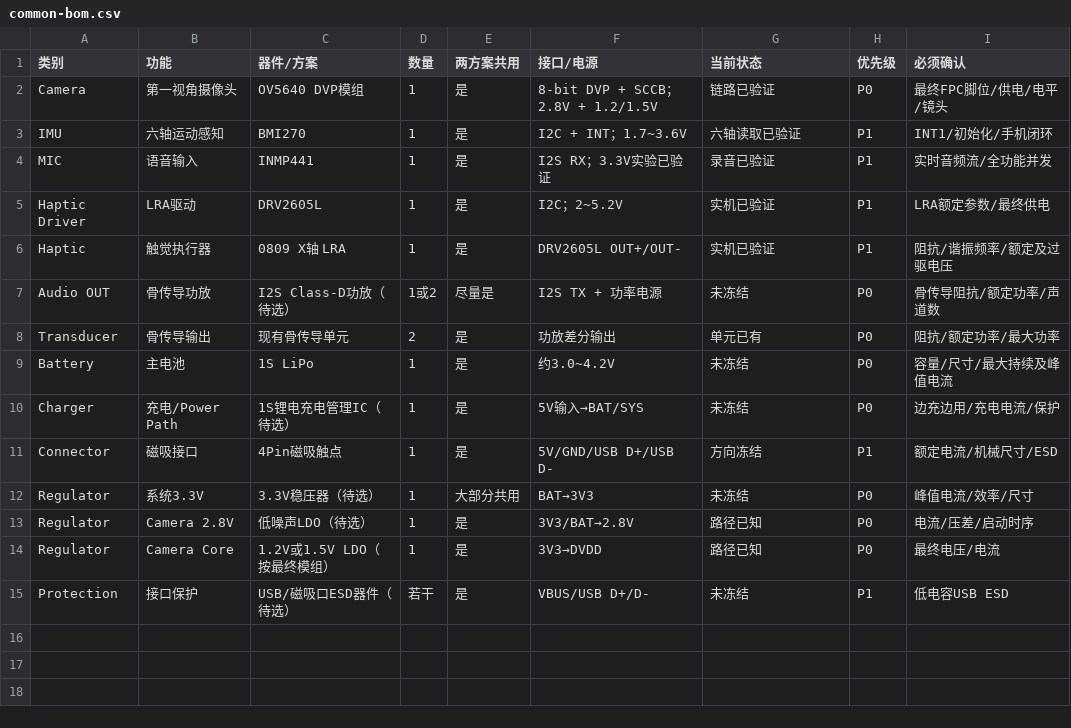
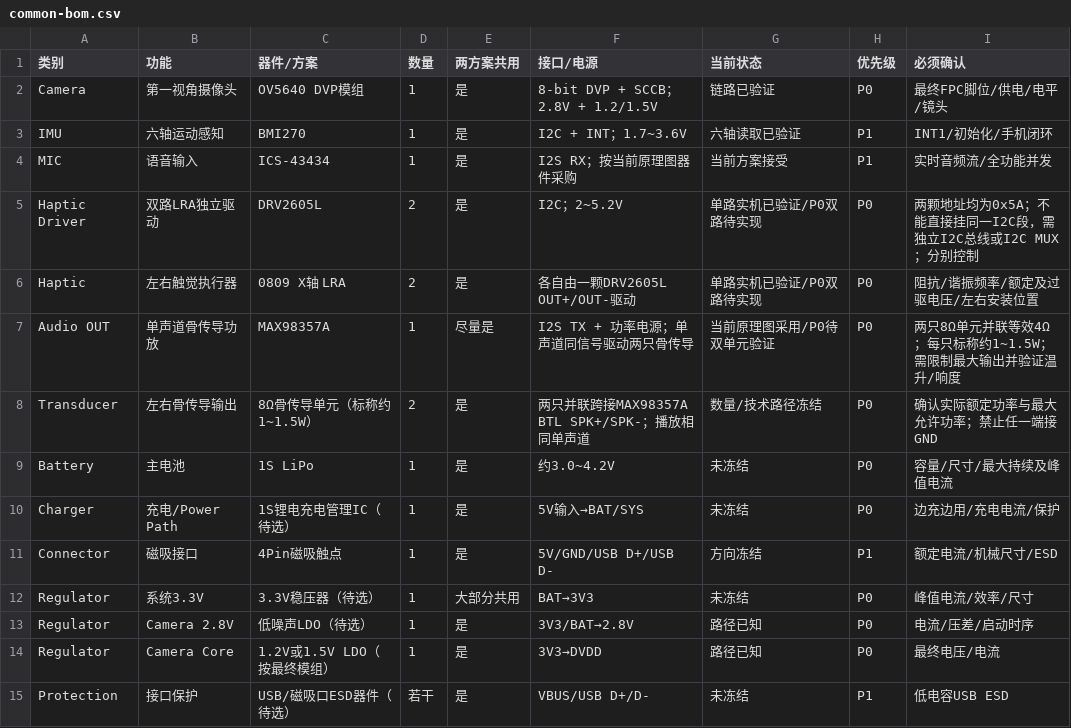
Before and after one commit to Karl-XZ/silvercare-ai-assistant, a CSV file: docs/hardware/integration/v1/common/common-bom.csv, drawn as a sheet.

Commit message:
hardware: update dual haptic and current audio/mic BOM baseline

```diff
--- a/docs/hardware/integration/v1/common/common-bom.csv
+++ b/docs/hardware/integration/v1/common/common-bom.csv
@@ -3,7 +3,7 @@ Camera,第一视角摄像头,OV5640 DVP模组,1,是,8-bit DVP + SCCB；2.8V + 1.
 IMU,六轴运动感知,BMI270,1,是,I2C + INT；1.7~3.6V,六轴读取已验证,P1,INT1/初始化/手机闭环
-MIC,语音输入,INMP441,1,是,I2S RX；3.3V实验已验证,录音已验证,P1,实时音频流/全功能并发
-Haptic Driver,LRA驱动,DRV2605L,1,是,I2C；2~5.2V,实机已验证,P1,LRA额定参数/最终供电
-Haptic,触觉执行器,0809 X轴 LRA,1,是,DRV2605L OUT+/OUT-,实机已验证,P1,阻抗/谐振频率/额定及过驱电压
-Audio OUT,骨传导功放,I2S Class-D功放（待选）,1或2,尽量是,I2S TX + 功率电源,未冻结,P0,骨传导阻抗/额定功率/声道数
-Transducer,骨传导输出,现有骨传导单元,2,是,功放差分输出,单元已有,P0,阻抗/额定功率/最大功率
+MIC,语音输入,ICS-43434,1,是,I2S RX；按当前原理图器件采购,当前方案接受,P1,实时音频流/全功能并发
+Haptic Driver,双路LRA独立驱动,DRV2605L,2,是,I2C；2~5.2V,单路实机已验证/P0双路待实现,P0,两颗地址均为0x5A；不能直接挂同一I2C段，需独立I2C总线或I2C MUX；分别控制
+Haptic,左右触觉执行器,0809 X轴 LRA,2,是,各自由一颗DRV2605L OUT+/OUT-驱动,单路实机已验证/P0双路待实现,P0,阻抗/谐振频率/额定及过驱电压/左右安装位置
+Audio OUT,单声道骨传导功放,MAX98357A,1,尽量是,I2S TX + 功率电源；单声道同信号驱动两只骨传导,当前原理图采用/P0待双单元验证,P0,两只8Ω单元并联等效4Ω；每只标称约1~1.5W；需限制最大输出并验证温升/响度
+Transducer,左右骨传导输出,8Ω骨传导单元（标称约1~1.5W）,2,是,两只并联跨接MAX98357A BTL SPK+/SPK-；播放相同单声道,数量/技术路径冻结,P0,确认实际额定功率与最大允许功率；禁止任一端接GND
 Battery,主电池,1S LiPo,1,是,约3.0~4.2V,未冻结,P0,容量/尺寸/最大持续及峰值电流
```
